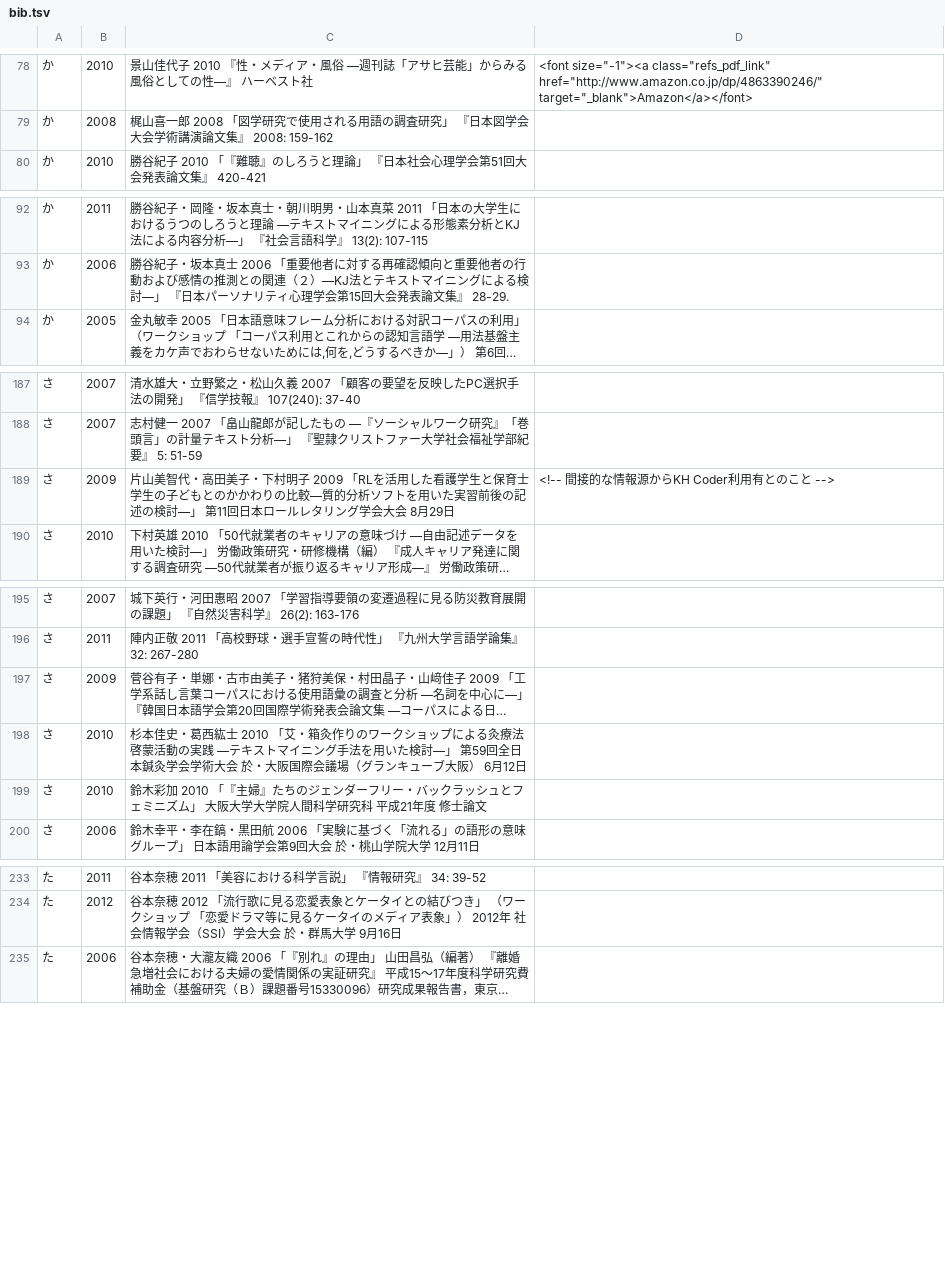
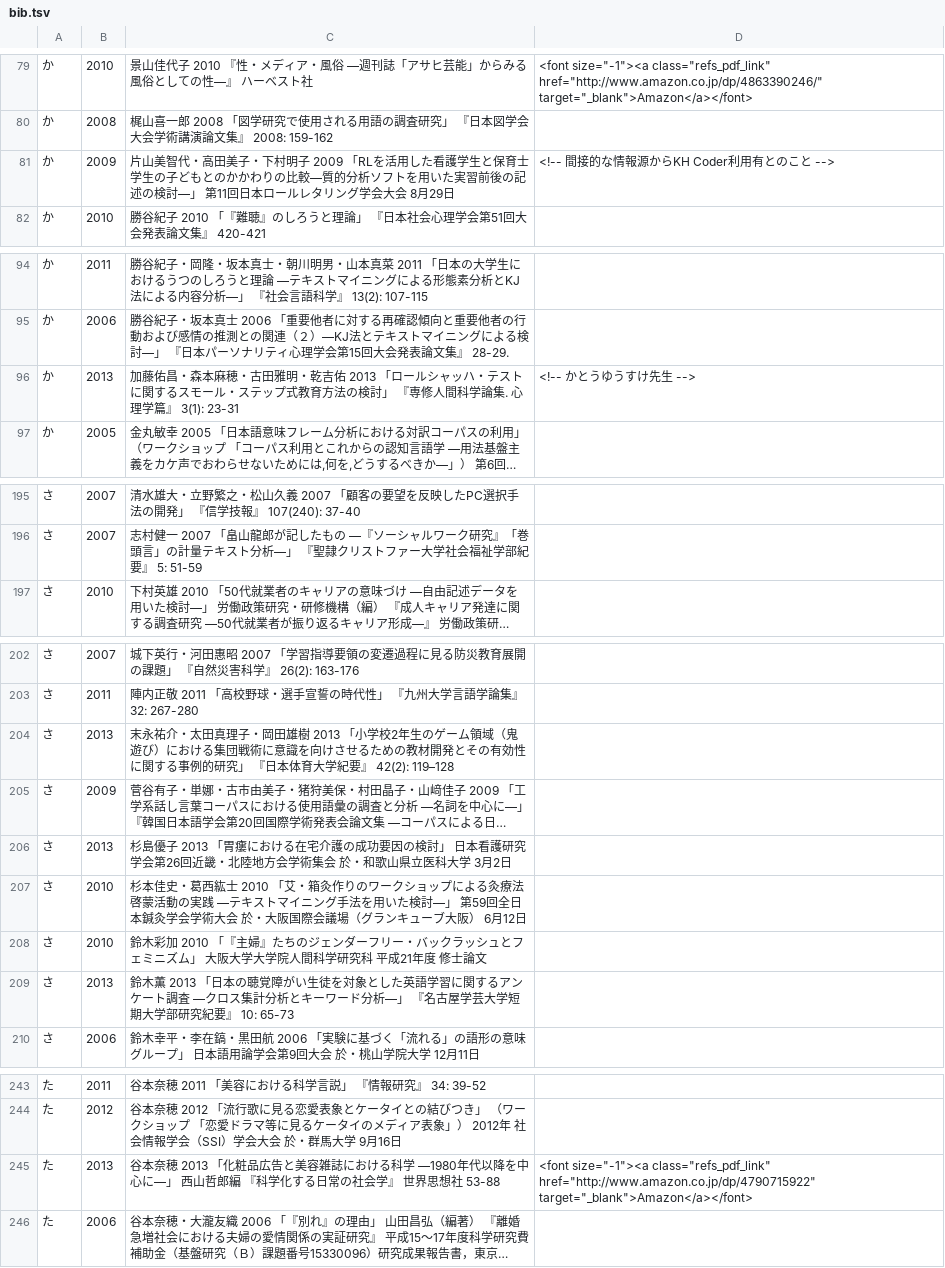
Before and after one commit to ko-ichi-h/khcoder, a TSV file: core/memo/bib.tsv, drawn as a sheet; only a part is shown, gaps mark what is left out; long unchanged cells end in …; removed rows and columns are numbered as before the commit, all else as after; the diff covers the shown part only; the diff names each change by its address in the sheet, - before the commit and + after, or states it on an @@ line.

Commit message:
no message
git-svn-id: https://svn.code.sf.net/p/khc/svn/trunk@1665 ab1598f5-0ef3-491f-8894-8c1f2390833e

```diff
--- a/core/memo/bib.tsv
+++ b/core/memo/bib.tsv
+row 81: か | 2009 | 片山美智代・高田美子・下村明子 2009 「RLを活用した看護学生と保育士学生の子どもとのかかわりの比較―質的分析ソフトを用いた実習前後の記述の検討―」 第11回日本ロールレタリング学会大会 8月29日 | <!-- 間接的な情報源からKH Coder利用有とのこと -->
+row 96: か | 2013 | 加藤佑昌・森本麻穂・古田雅明・乾吉佑 2013 「ロールシャッハ・テストに関するスモール・ステップ式教育方法の検討」 『専修人間科学論集. 心理学篇』 3(1): 23-31 | <!-- かとうゆうすけ先生 -->
-row 189: さ | 2009 | 片山美智代・高田美子・下村明子 2009 「RLを活用した看護学生と保育士学生の子どもとのかかわりの比較―質的分析ソフトを用いた実習前後の記述の検討―」 第11回日本ロールレタリング学会大会 8月29日 | <!-- 間接的な情報源からKH Coder利用有とのこと -->
+row 204: さ | 2013 | 末永祐介・太田真理子・岡田雄樹 2013 「小学校2年生のゲーム領域（鬼遊び）における集団戦術に意識を向けさせるための教材開発とその有効性に関する事例的研究」 『日本体育大学紀要』 42(2): 119–128
+row 206: さ | 2013 | 杉島優子 2013 「胃瘻における在宅介護の成功要因の検討」 日本看護研究学会第26回近畿・北陸地方会学術集会 於・和歌山県立医科大学 3月2日
+row 209: さ | 2013 | 鈴木薫 2013 「日本の聴覚障がい生徒を対象とした英語学習に関するアンケート調査 ―クロス集計分析とキーワード分析―」 『名古屋学芸大学短期大学部研究紀要』 10: 65-73
+row 245: た | 2013 | 谷本奈穂 2013 「化粧品広告と美容雑誌における科学 ―1980年代以降を中心に―」 西山哲郎編 『科学化する日常の社会学』 世界思想社 53-88 | <font size="-1"><a class="refs_pdf_link" href="http://www.amazon.co.jp/dp/4790715922" target="_blank">Amazon</a></font>
```
Also changed, not shown: 7 added rows and 1 edited cell elsewhere in this file, 2 other files.
